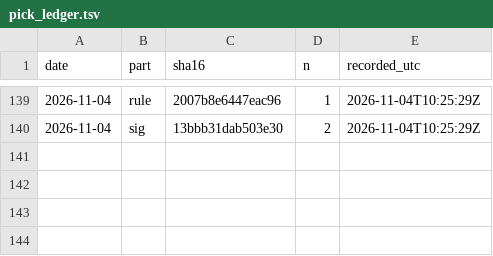
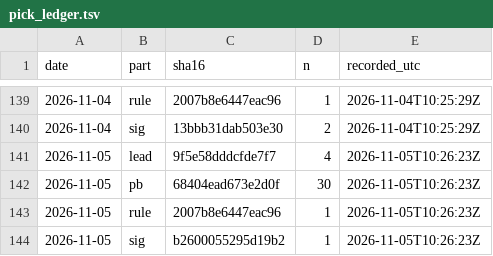
Before and after one commit to xin7355-collab/StockAI-DB, a TSV file: pick_ledger.tsv, drawn as a sheet; only a part is shown, gaps mark what is left out; the diff names each change by its address in the sheet, - before the commit and + after, or states it on an @@ line.

Commit message:
🔏 推薦紀錄存證 2026-11-05

```diff
--- a/pick_ledger.tsv
+++ b/pick_ledger.tsv
+row 141: 2026-11-05 | lead | 9f5e58dddcfde7f7 | 4 | 2026-11-05T10:26:23Z
+row 142: 2026-11-05 | pb | 68404ead673e2d0f | 30 | 2026-11-05T10:26:23Z
+row 143: 2026-11-05 | rule | 2007b8e6447eac96 | 1 | 2026-11-05T10:26:23Z
+row 144: 2026-11-05 | sig | b2600055295d19b2 | 1 | 2026-11-05T10:26:23Z
```
